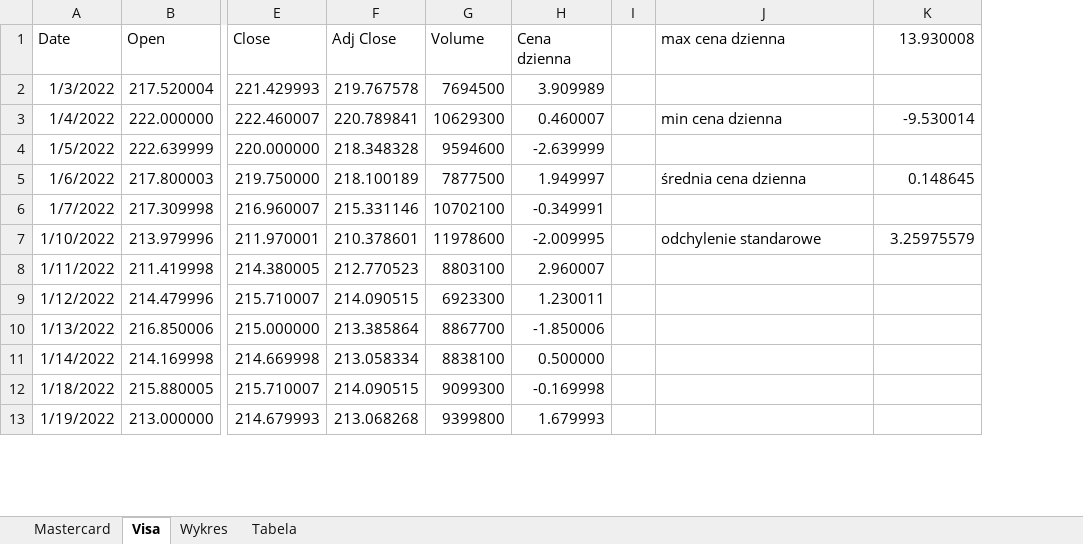
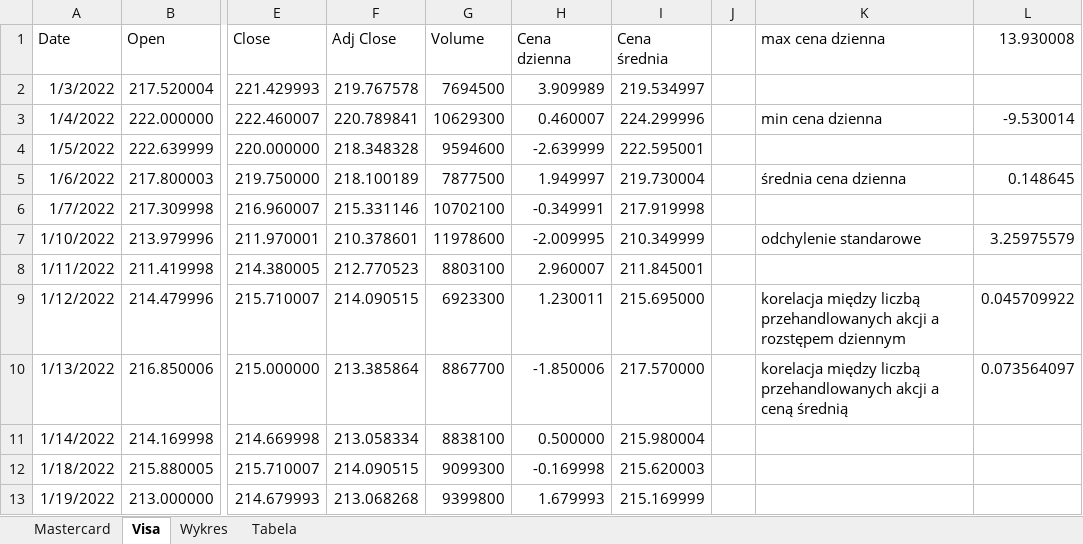
Before and after one commit to lewiis252/projekt_R_excel, an Excel workbook: Analiza-danych.xlsx, sheet Visa, drawn as a sheet; only a part is shown, gaps mark what is left out; values as stored, in another font and other column widths than the file's, no borders; addresses are those after the commit; the diff names each change by its address in the sheet, - before the commit and + after, or states it on an @@ line.

```diff
--- a/Analiza-danych.xlsx (sheet Visa)
+++ b/Analiza-danych.xlsx (sheet Visa)
+column I (Cena średnia), rows 2-13: 219.534997 | 224.299996 | 222.595001 | 219.730004 | 217.919998 | 210.349999 | 211.845001 | 215.695000 | 217.570000 | 215.980004 | 215.620003 | 215.169999
-K9 (max cena dzienna): (empty)
+K9 (max cena dzienna): korelacja między liczbą przehandlowanych akcji a rozstępem dziennym
-L9 (13.930008): (empty)
+L9 (13.930008): 0.045709922
-K10 (max cena dzienna): (empty)
+K10 (max cena dzienna): korelacja między liczbą przehandlowanych akcji a ceną średnią
-L10 (13.930008): (empty)
+L10 (13.930008): 0.073564097
```
Also changed, not shown: sheet Wykres, sheet Tabela, sheet Mastercard, charts or pictures, Optymalizacja.xlsx.
